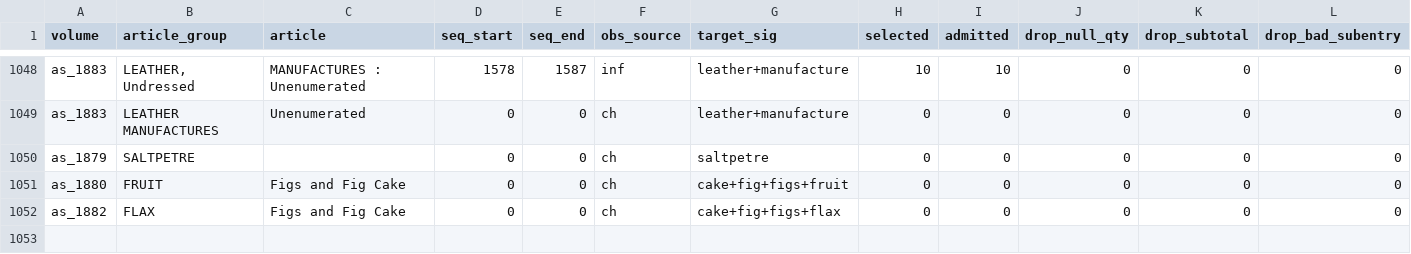
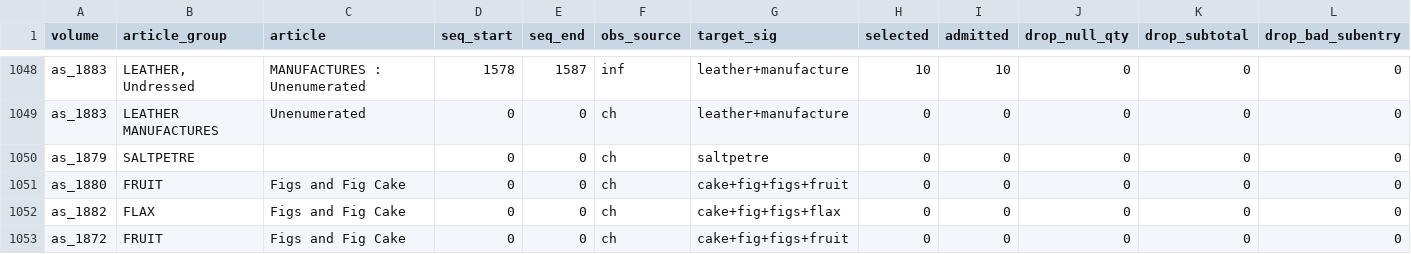
Before and after one commit to jburnford/uk-trade-db, a CSV file: reports/groupfix_rejects.csv, drawn as a sheet; only a part is shown, gaps mark what is left out; rows hold the shown columns only; the diff names each change by its address in the sheet, - before the commit and + after, or states it on an @@ line.

```diff
--- a/reports/groupfix_rejects.csv
+++ b/reports/groupfix_rejects.csv
+row 1053: as_1872 | FRUIT | Figs and Fig Cake | 0 | 0 | ch | cake+fig+figs+fruit | 0 | 0 | 0 | 0 | 0
```
Also changed, not shown: reference/group_repairs.csv, reference/manual_rows.csv, 4 other files.
